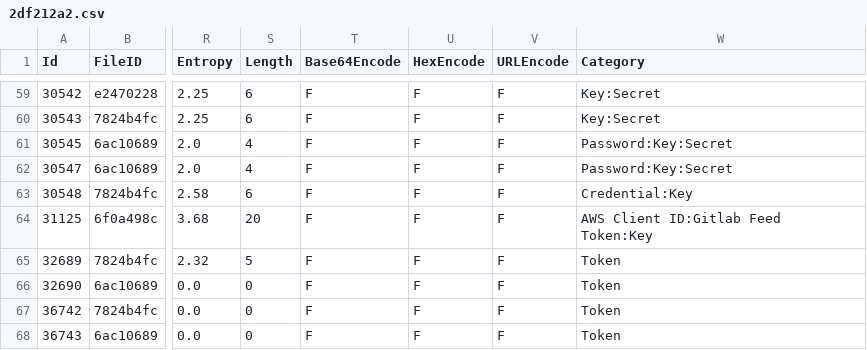
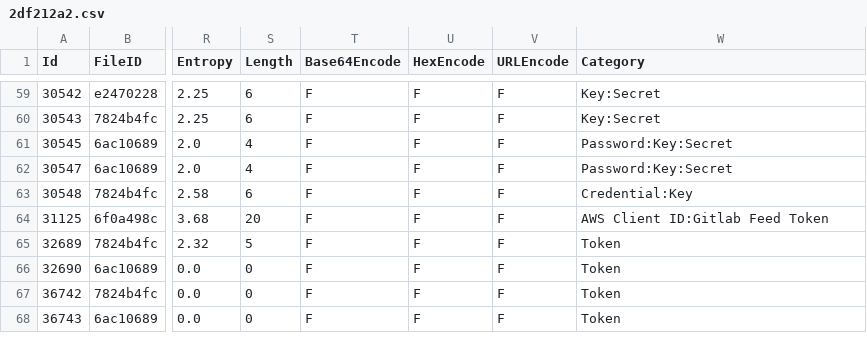
Before and after one commit to Samsung/CredData, a CSV file: meta/2df212a2.csv, drawn as a sheet; only a part is shown, gaps mark what is left out; the diff names each change by its address in the sheet, - before the commit and + after, or states it on an @@ line.

```diff
--- a/meta/2df212a2.csv
+++ b/meta/2df212a2.csv
-W64 (Category): AWS Client ID:Gitlab Feed Token:Key
+W64 (Category): AWS Client ID:Gitlab Feed Token
```
Also changed, not shown: meta/a09d9e50.csv, meta/a0cd6261.csv, 2 other files.
